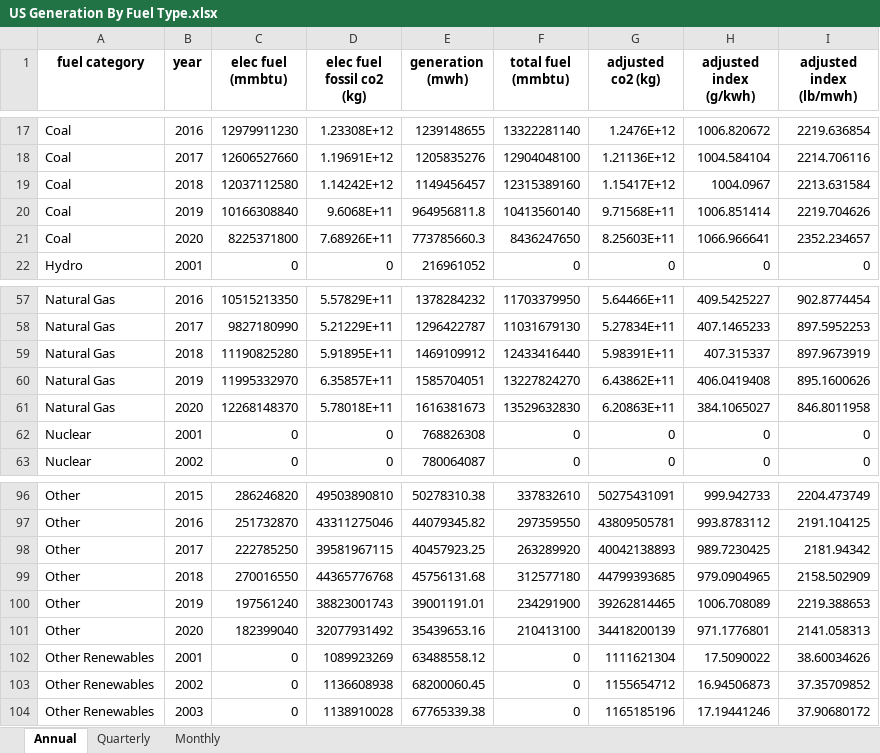
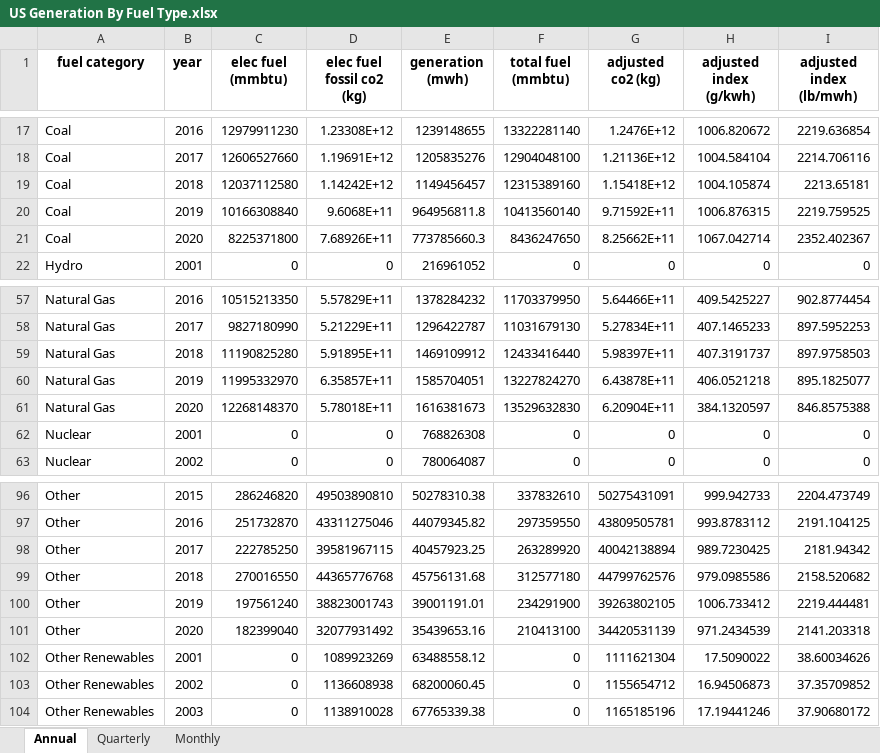
Before and after one commit to EmissionsIndex/carbon-index, an Excel workbook: web_files/US Generation By Fuel Type.xlsx, sheet Annual, drawn as a sheet; only a part is shown, gaps mark what is left out; values as stored, in another font and other column widths than the file's, no borders; the diff covers the shown part only; the diff names each change by its address in the sheet, - before the commit and + after, or states it on an @@ line.

```diff
--- a/web_files/US Generation By Fuel Type.xlsx (sheet Annual)
+++ b/web_files/US Generation By Fuel Type.xlsx (sheet Annual)
-G19 (adjusted co2 (kg)): 1.15417E+12
+G19 (adjusted co2 (kg)): 1.15418E+12
-H19 (adjusted index (g/kwh)): 1004.0967
+H19 (adjusted index (g/kwh)): 1004.105874
-I19 (adjusted index (lb/mwh)): 2213.631584
+I19 (adjusted index (lb/mwh)): 2213.65181
-G20 (adjusted co2 (kg)): 9.71568E+11
+G20 (adjusted co2 (kg)): 9.71592E+11
-H20 (adjusted index (g/kwh)): 1006.851414
+H20 (adjusted index (g/kwh)): 1006.876315
-I20 (adjusted index (lb/mwh)): 2219.704626
+I20 (adjusted index (lb/mwh)): 2219.759525
-G21 (adjusted co2 (kg)): 8.25603E+11
+G21 (adjusted co2 (kg)): 8.25662E+11
-H21 (adjusted index (g/kwh)): 1066.966641
+H21 (adjusted index (g/kwh)): 1067.042714
-I21 (adjusted index (lb/mwh)): 2352.234657
+I21 (adjusted index (lb/mwh)): 2352.402367
-G59 (adjusted co2 (kg)): 5.98391E+11
+G59 (adjusted co2 (kg)): 5.98397E+11
-H59 (adjusted index (g/kwh)): 407.315337
+H59 (adjusted index (g/kwh)): 407.3191737
-I59 (adjusted index (lb/mwh)): 897.9673919
+I59 (adjusted index (lb/mwh)): 897.9758503
-G60 (adjusted co2 (kg)): 6.43862E+11
+G60 (adjusted co2 (kg)): 6.43878E+11
-H60 (adjusted index (g/kwh)): 406.0419408
+H60 (adjusted index (g/kwh)): 406.0521218
-I60 (adjusted index (lb/mwh)): 895.1600626
+I60 (adjusted index (lb/mwh)): 895.1825077
-G61 (adjusted co2 (kg)): 6.20863E+11
+G61 (adjusted co2 (kg)): 6.20904E+11
-H61 (adjusted index (g/kwh)): 384.1065027
+H61 (adjusted index (g/kwh)): 384.1320597
-I61 (adjusted index (lb/mwh)): 846.8011958
+I61 (adjusted index (lb/mwh)): 846.8575388
-G98 (adjusted co2 (kg)): 40042138893
+G98 (adjusted co2 (kg)): 40042138894
-G99 (adjusted co2 (kg)): 44799393685
+G99 (adjusted co2 (kg)): 44799762576
-H99 (adjusted index (g/kwh)): 979.0904965
+H99 (adjusted index (g/kwh)): 979.0985586
-I99 (adjusted index (lb/mwh)): 2158.502909
+I99 (adjusted index (lb/mwh)): 2158.520682
-G100 (adjusted co2 (kg)): 39262814465
+G100 (adjusted co2 (kg)): 39263802105
-H100 (adjusted index (g/kwh)): 1006.708089
+H100 (adjusted index (g/kwh)): 1006.733412
-I100 (adjusted index (lb/mwh)): 2219.388653
+I100 (adjusted index (lb/mwh)): 2219.444481
-G101 (adjusted co2 (kg)): 34418200139
+G101 (adjusted co2 (kg)): 34420531139
-H101 (adjusted index (g/kwh)): 971.1776801
+H101 (adjusted index (g/kwh)): 971.2434539
-I101 (adjusted index (lb/mwh)): 2141.058313
+I101 (adjusted index (lb/mwh)): 2141.203318
```
Also changed, not shown: 9 edited cells elsewhere in this sheet, sheet Monthly, sheet Quarterly, web_files/US Power Sector CO2 Emissions Intensity.xlsx, web_files/US State Power Sector CO2 Emissions.xlsx, 12 other files.
